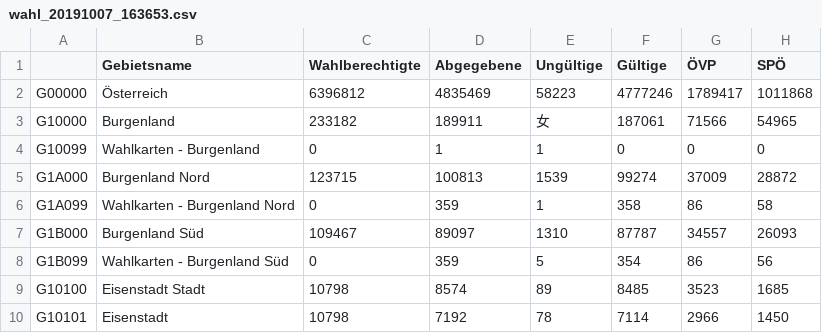
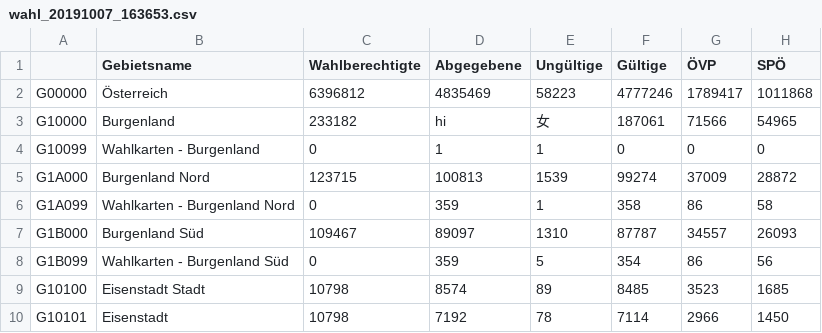
Before and after one commit to CalledMo/Data-Processing, a CSV file: wahl_20191007_163653.csv, drawn as a sheet; only a part is shown; the diff names each change by its address in the sheet, - before the commit and + after, or states it on an @@ line.

Commit message:
Update wahl_20191007_163653.csv

```diff
--- a/wahl_20191007_163653.csv
+++ b/wahl_20191007_163653.csv
-D3 (Abgegebene): 189911
+D3 (Abgegebene): hi
```
